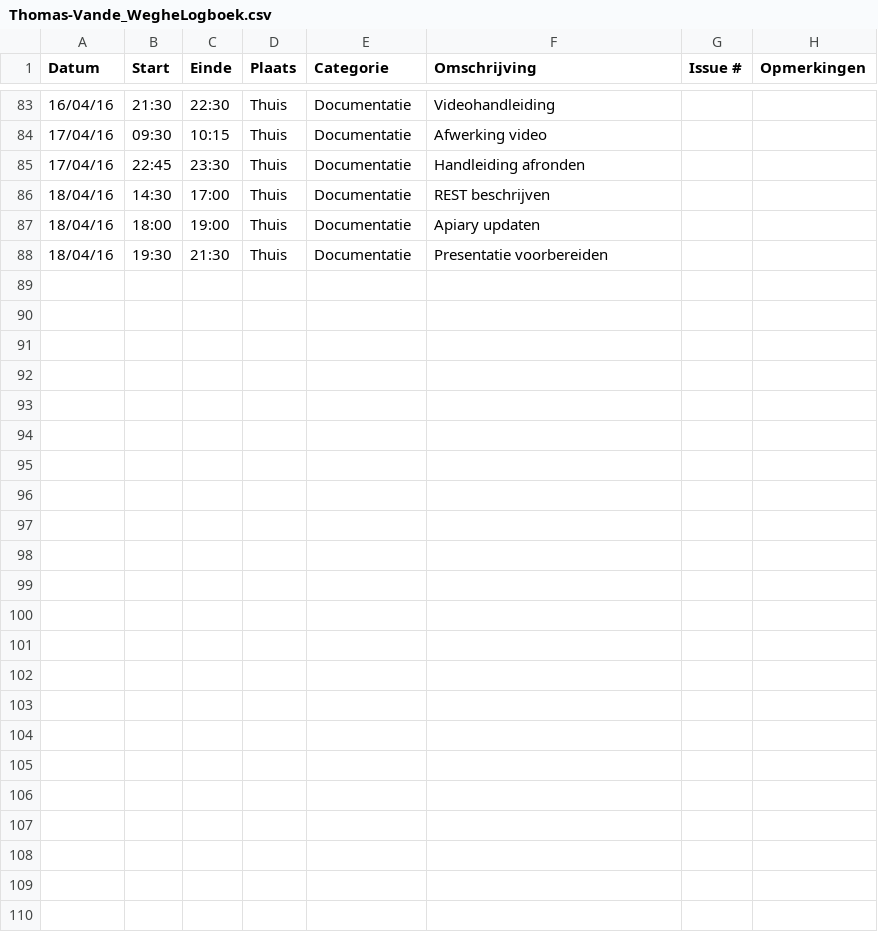
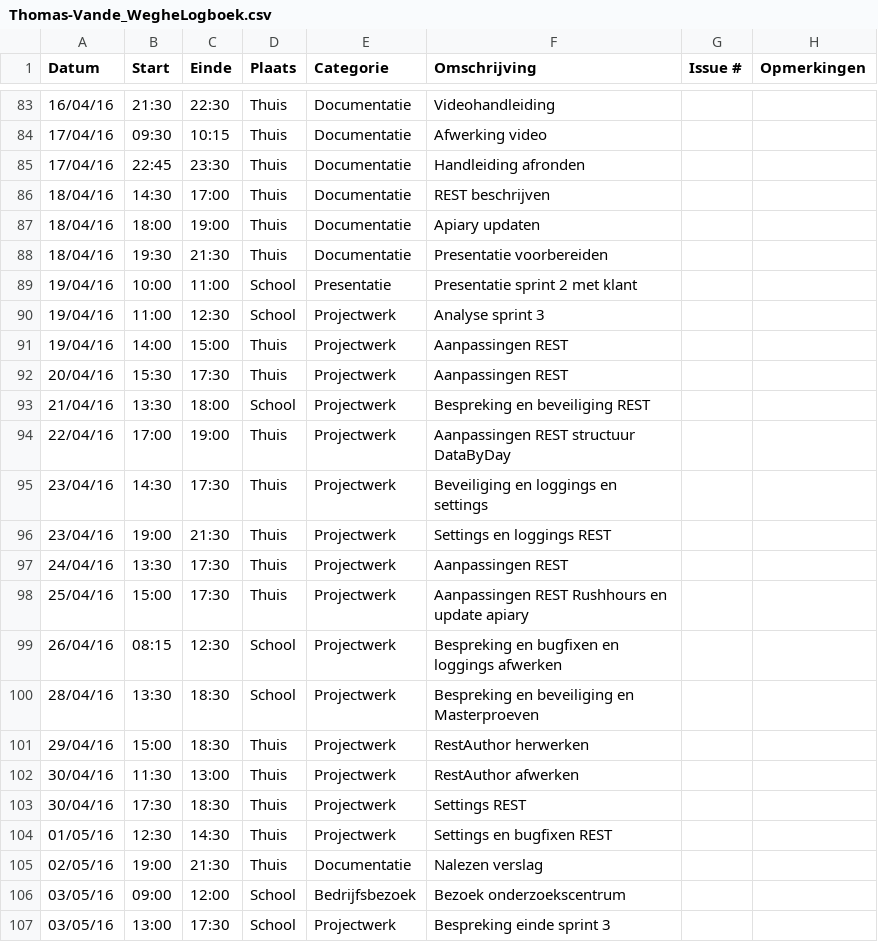
Before and after one commit to ghentlivinglab/Traffic-Travel-Time-Analyzer-2, a CSV file: Thomas-Vande_WegheLogboek.csv, drawn as a sheet; only a part is shown, gaps mark what is left out; the diff covers the shown part only; the diff names each change by its address in the sheet, - before the commit and + after, or states it on an @@ line.

Commit message:
Update Thomas-Vande_WegheLogboek.csv

```diff
--- a/Thomas-Vande_WegheLogboek.csv
+++ b/Thomas-Vande_WegheLogboek.csv
+row 89: 19/04/16 | 10:00 | 11:00 | School | Presentatie | Presentatie sprint 2 met klant
+row 90: 19/04/16 | 11:00 | 12:30 | School | Projectwerk | Analyse sprint 3
+row 91: 19/04/16 | 14:00 | 15:00 | Thuis | Projectwerk | Aanpassingen REST
+row 92: 20/04/16 | 15:30 | 17:30 | Thuis | Projectwerk | Aanpassingen REST
+row 93: 21/04/16 | 13:30 | 18:00 | School | Projectwerk | Bespreking en beveiliging REST
+row 94: 22/04/16 | 17:00 | 19:00 | Thuis | Projectwerk | Aanpassingen REST structuur DataByDay
+row 95: 23/04/16 | 14:30 | 17:30 | Thuis | Projectwerk | Beveiliging en loggings en settings
+row 96: 23/04/16 | 19:00 | 21:30 | Thuis | Projectwerk | Settings en loggings REST
+row 97: 24/04/16 | 13:30 | 17:30 | Thuis | Projectwerk | Aanpassingen REST
+row 98: 25/04/16 | 15:00 | 17:30 | Thuis | Projectwerk | Aanpassingen REST Rushhours en update apiary
+row 99: 26/04/16 | 08:15 | 12:30 | School | Projectwerk | Bespreking en bugfixen en loggings afwerken
+row 100: 28/04/16 | 13:30 | 18:30 | School | Projectwerk | Bespreking en beveiliging en Masterproeven
+row 101: 29/04/16 | 15:00 | 18:30 | Thuis | Projectwerk | RestAuthor herwerken
+row 102: 30/04/16 | 11:30 | 13:00 | Thuis | Projectwerk | RestAuthor afwerken
+row 103: 30/04/16 | 17:30 | 18:30 | Thuis | Projectwerk | Settings REST
+row 104: 01/05/16 | 12:30 | 14:30 | Thuis | Projectwerk | Settings en bugfixen REST
+row 105: 02/05/16 | 19:00 | 21:30 | Thuis | Documentatie | Nalezen verslag
+row 106: 03/05/16 | 09:00 | 12:00 | School | Bedrijfsbezoek | Bezoek onderzoekscentrum
+row 107: 03/05/16 | 13:00 | 17:30 | School | Projectwerk | Bespreking einde sprint 3
```
Also changed, not shown: 9 added rows elsewhere in this file.
